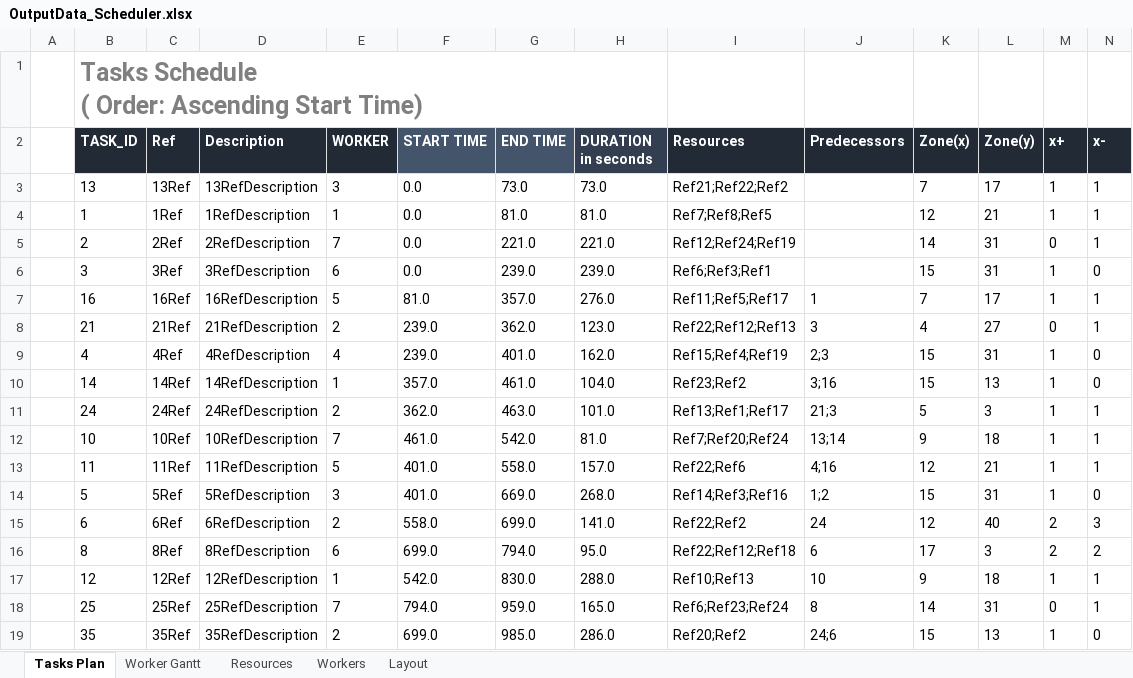
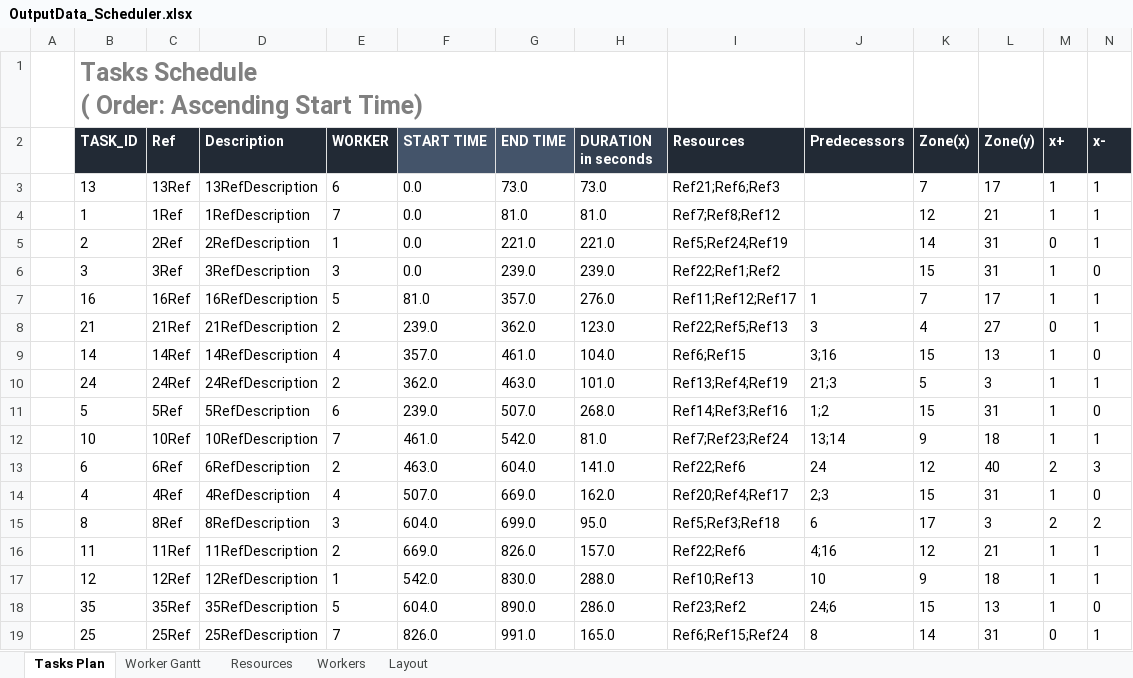
Before and after one commit to SHOP4CF/HZONE, an Excel workbook: data/OutputData_Scheduler.xlsx, sheet Tasks Plan, drawn as a sheet; only a part is shown; values as stored, in another font and other column widths than the file's, no borders; 1 other sheet too large or unreadable and not compared; removed rows and columns are numbered as before the commit, all else as after; rows hold the shown columns only; the diff covers the shown part only; the diff names each change by its address in the sheet, - before the commit and + after, or states it on an @@ line.

```diff
--- a/data/OutputData_Scheduler.xlsx (sheet Tasks Plan)
+++ b/data/OutputData_Scheduler.xlsx (sheet Tasks Plan)
-E3 (WORKER): 3
+E3 (WORKER): 6
-I3 (Resources): Ref21;Ref22;Ref2
+I3 (Resources): Ref21;Ref6;Ref3
-E4 (WORKER): 1
+E4 (WORKER): 7
-I4 (Resources): Ref7;Ref8;Ref5
+I4 (Resources): Ref7;Ref8;Ref12
-E5 (WORKER): 7
+E5 (WORKER): 1
-I5 (Resources): Ref12;Ref24;Ref19
+I5 (Resources): Ref5;Ref24;Ref19
-E6 (WORKER): 6
+E6 (WORKER): 3
-I6 (Resources): Ref6;Ref3;Ref1
+I6 (Resources): Ref22;Ref1;Ref2
-I7 (Resources): Ref11;Ref5;Ref17
+I7 (Resources): Ref11;Ref12;Ref17
-I8 (Resources): Ref22;Ref12;Ref13
+I8 (Resources): Ref22;Ref5;Ref13
-row 9:  | 4 | 4Ref | 4RefDescription | 4 | 239.0 | 401.0 | 162.0 | Ref15;Ref4;Ref19 | 2;3 | 15 | 31 | 1 | 0
-E9 (WORKER): 1
+E9 (WORKER): 4
-I9 (Resources): Ref23;Ref2
+I9 (Resources): Ref6;Ref15
-I10 (Resources): Ref13;Ref1;Ref17
+I10 (Resources): Ref13;Ref4;Ref19
+row 11:  | 5 | 5Ref | 5RefDescription | 6 | 239.0 | 507.0 | 268.0 | Ref14;Ref3;Ref16 | 1;2 | 15 | 31 | 1 | 0
-I12 (Resources): Ref7;Ref20;Ref24
+I12 (Resources): Ref7;Ref23;Ref24
-row 13:  | 11 | 11Ref | 11RefDescription | 5 | 401.0 | 558.0 | 157.0 | Ref22;Ref6 | 4;16 | 12 | 21 | 1 | 1
-row 14:  | 5 | 5Ref | 5RefDescription | 3 | 401.0 | 669.0 | 268.0 | Ref14;Ref3;Ref16 | 1;2 | 15 | 31 | 1 | 0
-F13 (START TIME): 558.0
+F13 (START TIME): 463.0
-G13 (END TIME): 699.0
+G13 (END TIME): 604.0
-I13 (Resources): Ref22;Ref2
+I13 (Resources): Ref22;Ref6
+row 14:  | 4 | 4Ref | 4RefDescription | 4 | 507.0 | 669.0 | 162.0 | Ref20;Ref4;Ref17 | 2;3 | 15 | 31 | 1 | 0
-E15 (WORKER): 6
+E15 (WORKER): 3
-F15 (START TIME): 699.0
+F15 (START TIME): 604.0
-G15 (END TIME): 794.0
+G15 (END TIME): 699.0
-I15 (Resources): Ref22;Ref12;Ref18
+I15 (Resources): Ref5;Ref3;Ref18
+row 16:  | 11 | 11Ref | 11RefDescription | 2 | 669.0 | 826.0 | 157.0 | Ref22;Ref6 | 4;16 | 12 | 21 | 1 | 1
+row 18:  | 35 | 35Ref | 35RefDescription | 5 | 604.0 | 890.0 | 286.0 | Ref23;Ref2 | 24;6 | 15 | 13 | 1 | 0
-F19 (START TIME): 794.0
+F19 (START TIME): 826.0
-G19 (END TIME): 959.0
+G19 (END TIME): 991.0
-I19 (Resources): Ref6;Ref23;Ref24
+I19 (Resources): Ref6;Ref15;Ref24
-row 19:  | 35 | 35Ref | 35RefDescription | 2 | 699.0 | 985.0 | 286.0 | Ref20;Ref2 | 24;6 | 15 | 13 | 1 | 0
```
Also changed, not shown: 2 added rows, 2 removed rows and 46 edited cells elsewhere in this sheet, sheet Resources, sheet Workers, data/InputData_Scheduler.xlsx, 3 other files.
